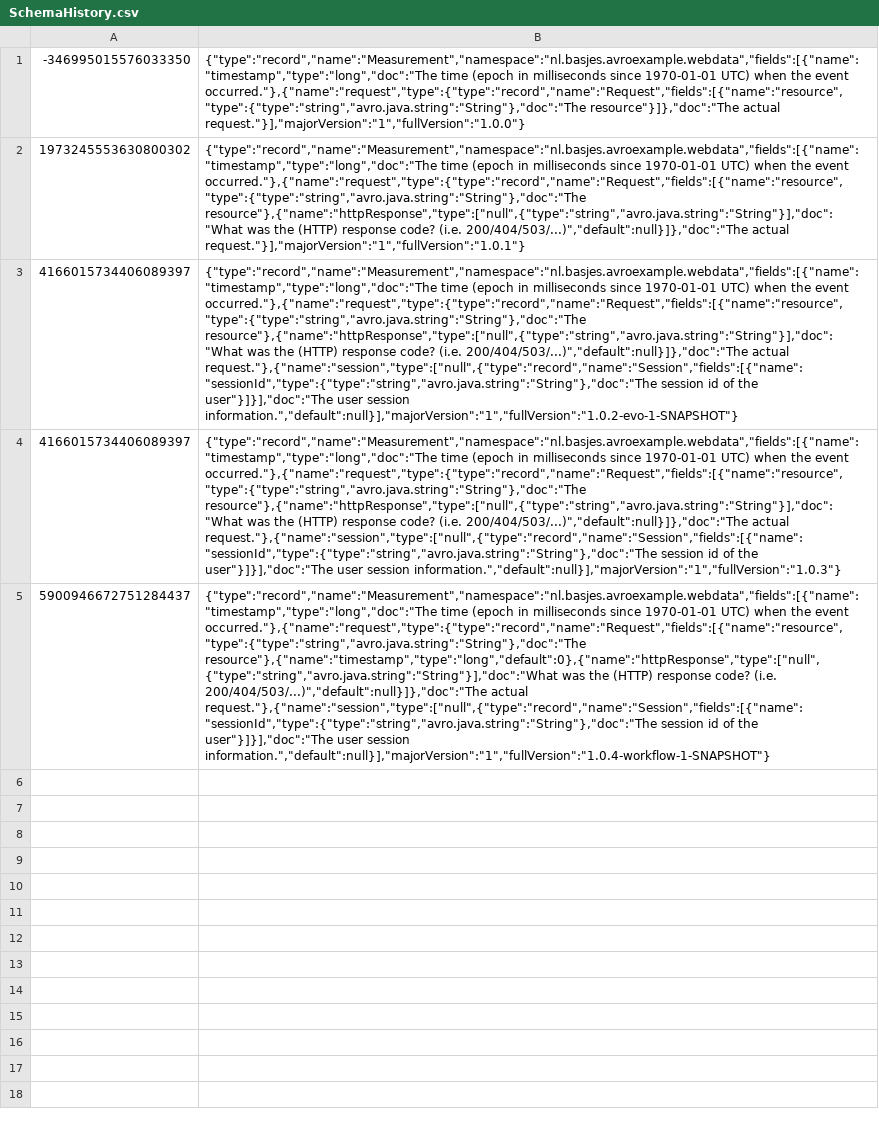
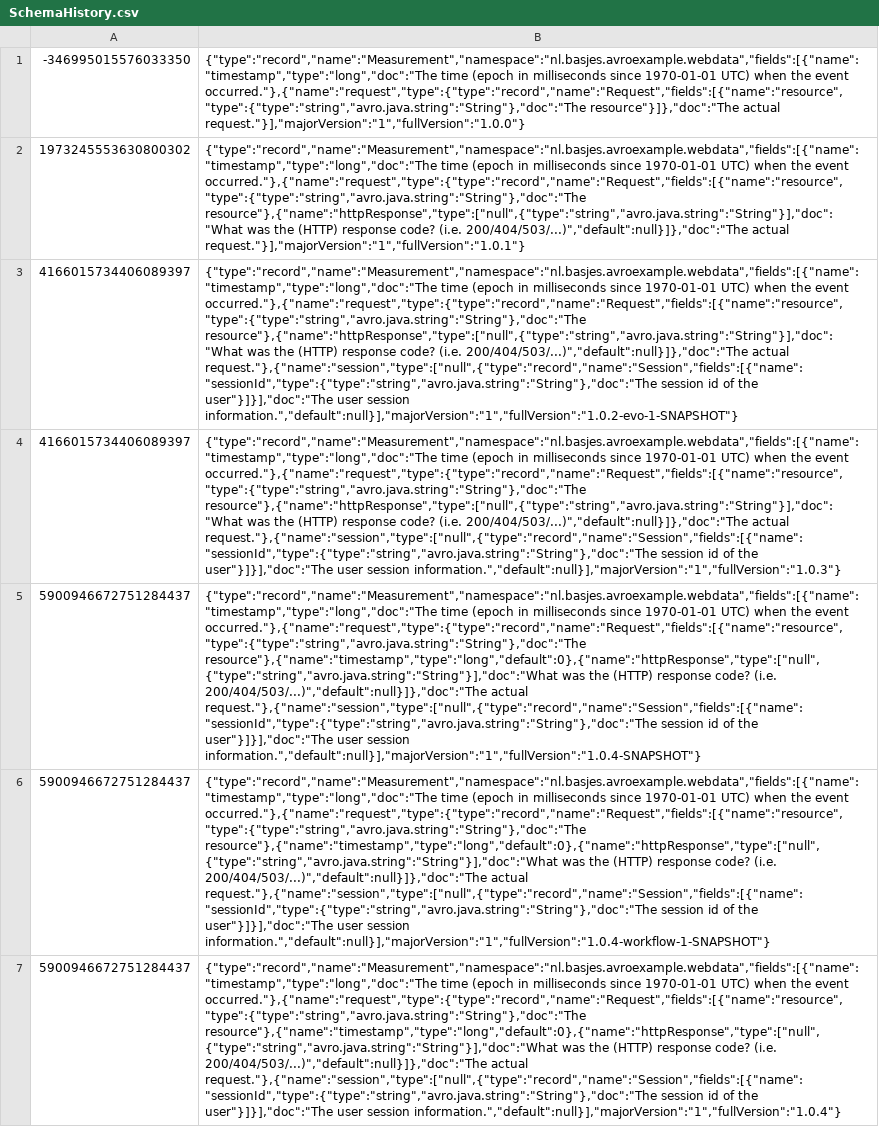
Before and after one commit to i-pchelarov/avro-schema-example, a CSV file: src/main/resources/schema-history/SchemaHistory.csv, drawn as a sheet; the diff names each change by its address in the sheet, - before the commit and + after, or states it on an @@ line.

Commit message:
Schema v1.0.4

```diff
--- a/src/main/resources/schema-history/SchemaHistory.csv
+++ b/src/main/resources/schema-history/SchemaHistory.csv
+row 5: 5900946672751284437 | {"type":"record","name":"Measurement","namespace":"nl.basjes.avroexample.webdata","fields":[{"name":"timestamp","type":"long","doc":"The time (epoch in milliseconds since 1970-01-01 UTC) when the event occurred."},{"name":"request","type":{"type":"record","name":"Request","fields":[{"name":"resource","type":{"type":"string","avro.java.string":"String"},"doc":"The resource"},{"name":"timestamp","type":"long","default":0},{"name":"httpResponse","type":["null",{"type":"string","avro.java.string":"String"}],"doc":"What was the (HTTP) response code? (i.e. 200/404/503/...)","default":null}]},"doc":"The actual request."},{"name":"session","type":["null",{"type":"record","name":"Session","fields":[{"name":"sessionId","type":{"type":"string","avro.java.string":"String"},"doc":"The session id of the user"}]}],"doc":"The user session information.","default":null}],"majorVersion":"1","fullVersion":"1.0.4-SNAPSHOT"}
+row 7: 5900946672751284437 | {"type":"record","name":"Measurement","namespace":"nl.basjes.avroexample.webdata","fields":[{"name":"timestamp","type":"long","doc":"The time (epoch in milliseconds since 1970-01-01 UTC) when the event occurred."},{"name":"request","type":{"type":"record","name":"Request","fields":[{"name":"resource","type":{"type":"string","avro.java.string":"String"},"doc":"The resource"},{"name":"timestamp","type":"long","default":0},{"name":"httpResponse","type":["null",{"type":"string","avro.java.string":"String"}],"doc":"What was the (HTTP) response code? (i.e. 200/404/503/...)","default":null}]},"doc":"The actual request."},{"name":"session","type":["null",{"type":"record","name":"Session","fields":[{"name":"sessionId","type":{"type":"string","avro.java.string":"String"},"doc":"The session id of the user"}]}],"doc":"The user session information.","default":null}],"majorVersion":"1","fullVersion":"1.0.4"}
```
Also changed, not shown: 1 other file.
